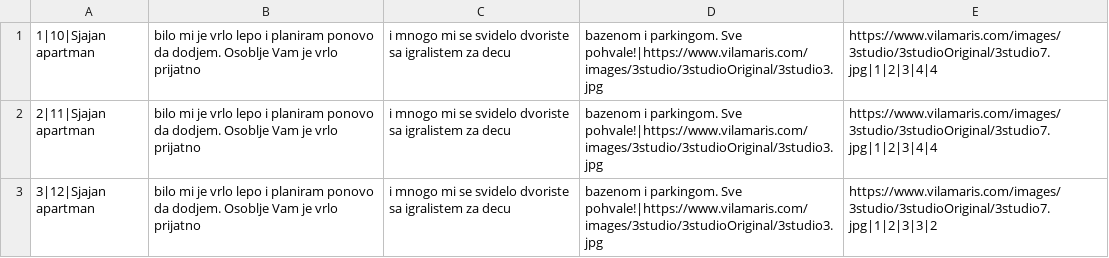
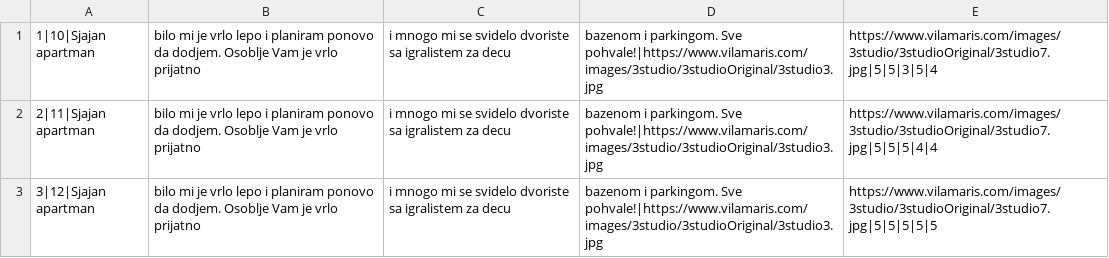
Before and after one commit to KornelijeKiso/DreamTeam, a CSV file: ProjectTourism/ProjectTourism/References/accommodationGrades.csv, drawn as a sheet.

```diff
--- a/ProjectTourism/ProjectTourism/References/accommodationGrades.csv
+++ b/ProjectTourism/ProjectTourism/References/accommodationGrades.csv
@@ -1,3 +1,3 @@
-1|10|Sjajan apartman, bilo mi je vrlo lepo i planiram ponovo da dodjem. Osoblje Vam je vrlo prijatno, i mnogo mi se svidelo dvoriste sa igralistem za decu, bazenom i parkingom. Sve pohvale!|https://www.vilamaris.com/images/3studio/3studioOriginal/3studio3.jpg,https://www.vilamaris.com/images/3studio/3studioOriginal/3studio7.jpg|1|2|3|4|4
-2|11|Sjajan apartman, bilo mi je vrlo lepo i planiram ponovo da dodjem. Osoblje Vam je vrlo prijatno, i mnogo mi se svidelo dvoriste sa igralistem za decu, bazenom i parkingom. Sve pohvale!|https://www.vilamaris.com/images/3studio/3studioOriginal/3studio3.jpg,https://www.vilamaris.com/images/3studio/3studioOriginal/3studio7.jpg|1|2|3|4|4
-3|12|Sjajan apartman, bilo mi je vrlo lepo i planiram ponovo da dodjem. Osoblje Vam je vrlo prijatno, i mnogo mi se svidelo dvoriste sa igralistem za decu, bazenom i parkingom. Sve pohvale!|https://www.vilamaris.com/images/3studio/3studioOriginal/3studio3.jpg,https://www.vilamaris.com/images/3studio/3studioOriginal/3studio7.jpg|1|2|3|3|2
+1|10|Sjajan apartman, bilo mi je vrlo lepo i planiram ponovo da dodjem. Osoblje Vam je vrlo prijatno, i mnogo mi se svidelo dvoriste sa igralistem za decu, bazenom i parkingom. Sve pohvale!|https://www.vilamaris.com/images/3studio/3studioOriginal/3studio3.jpg,https://www.vilamaris.com/images/3studio/3studioOriginal/3studio7.jpg|5|5|3|5|4
+2|11|Sjajan apartman, bilo mi je vrlo lepo i planiram ponovo da dodjem. Osoblje Vam je vrlo prijatno, i mnogo mi se svidelo dvoriste sa igralistem za decu, bazenom i parkingom. Sve pohvale!|https://www.vilamaris.com/images/3studio/3studioOriginal/3studio3.jpg,https://www.vilamaris.com/images/3studio/3studioOriginal/3studio7.jpg|5|5|5|4|4
+3|12|Sjajan apartman, bilo mi je vrlo lepo i planiram ponovo da dodjem. Osoblje Vam je vrlo prijatno, i mnogo mi se svidelo dvoriste sa igralistem za decu, bazenom i parkingom. Sve pohvale!|https://www.vilamaris.com/images/3studio/3studioOriginal/3studio3.jpg,https://www.vilamaris.com/images/3studio/3studioOriginal/3studio7.jpg|5|5|5|5|5
```
Also changed, not shown: 5 other files.
